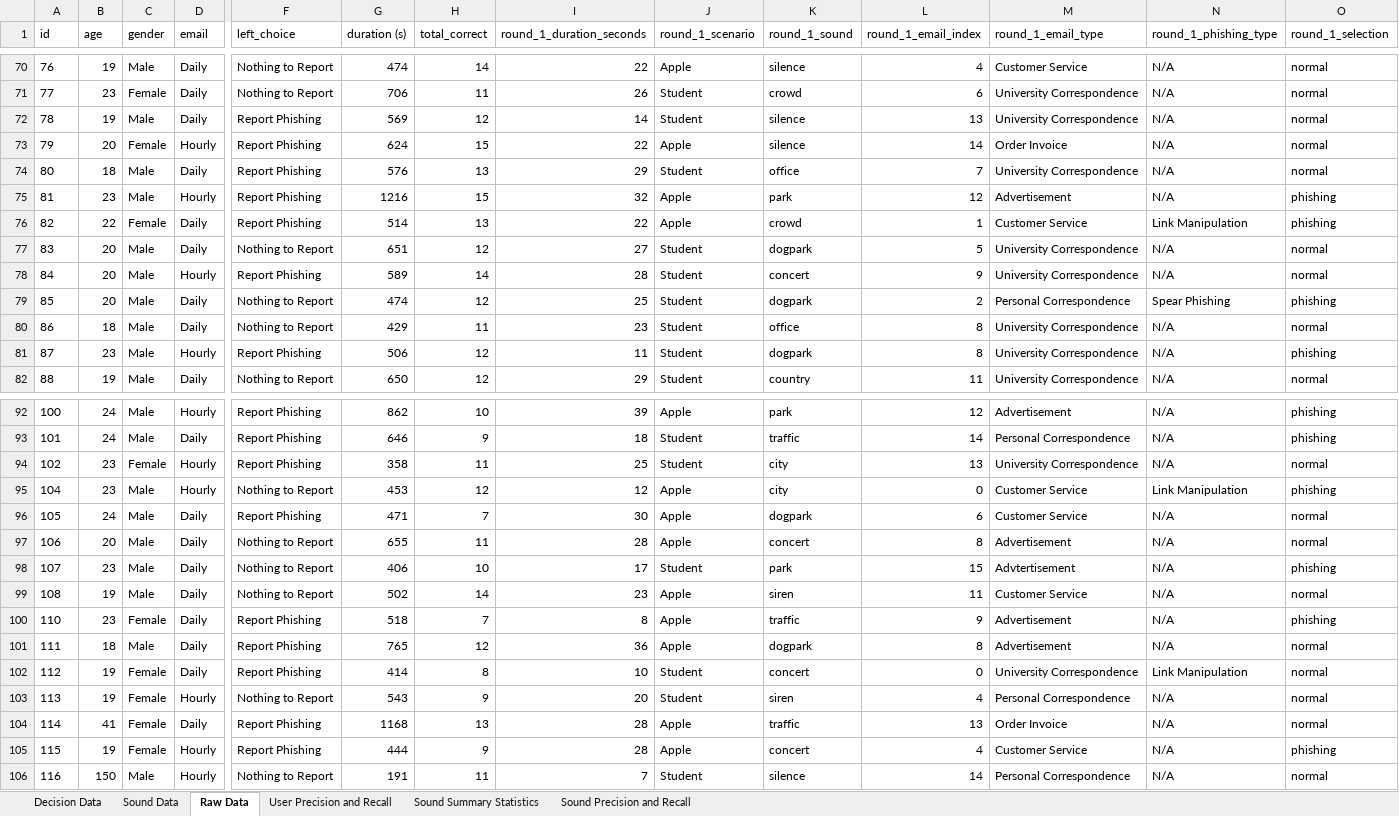
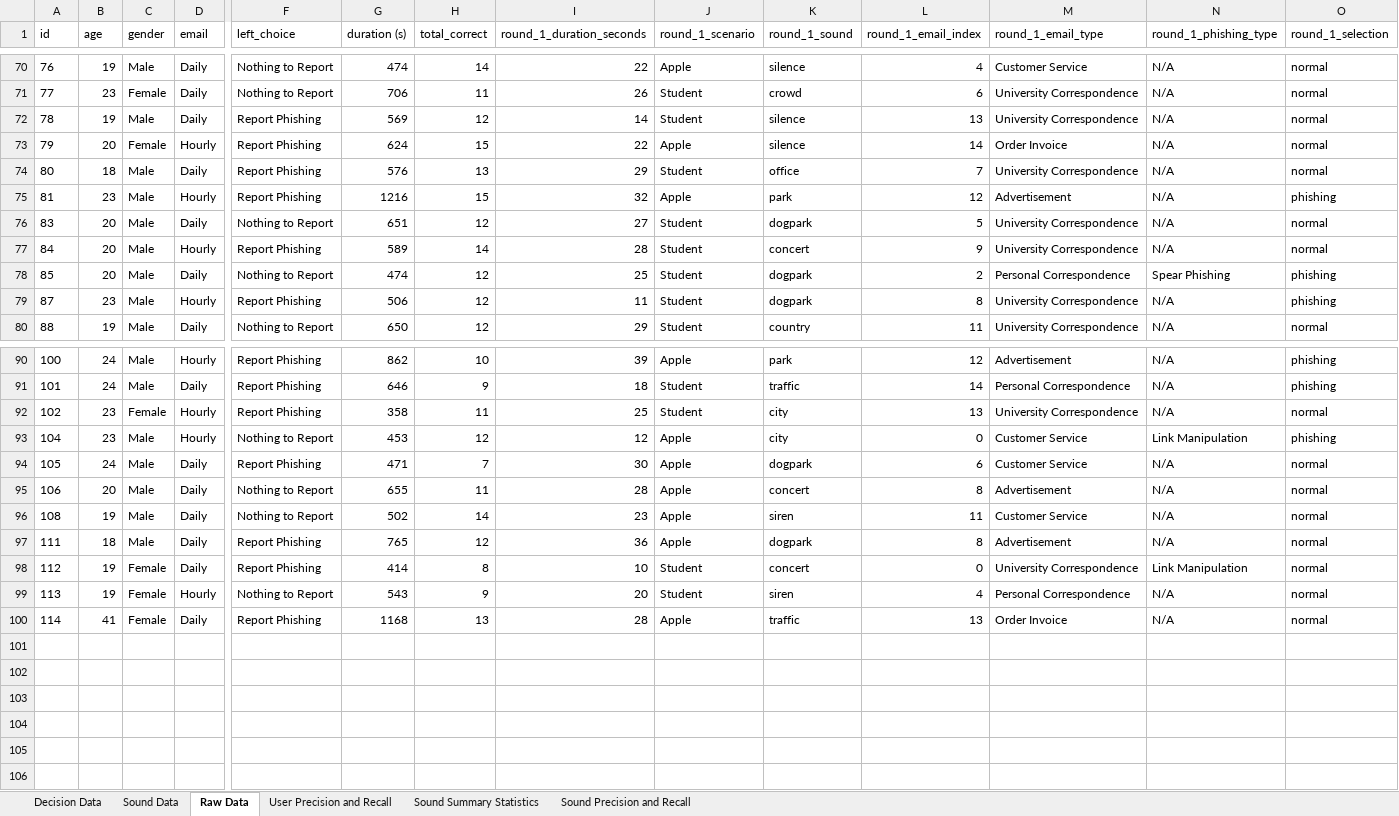
Before and after one commit to theo-kim/trust-decision, an Excel workbook: data.xlsx, sheet Raw Data, drawn as a sheet; only a part is shown, gaps mark what is left out; values as stored, in another font and other column widths than the file's, no borders; rows hold the shown columns only; the diff names each change by its address in the sheet, - before the commit and + after, or states it on an @@ line.

Commit message:
Cleaned up data

```diff
--- a/data.xlsx (sheet Raw Data)
+++ b/data.xlsx (sheet Raw Data)
-row 76: 82 | 22 | Female | Daily | Report Phishing | 514 | 13 | 22 | Apple | crowd | 1 | Customer Service | Link Manipulation | phishing
-row 80: 86 | 18 | Male | Daily | Nothing to Report | 429 | 11 | 23 | Student | office | 8 | University Correspondence | N/A | normal
-row 98: 107 | 23 | Male | Daily | Nothing to Report | 406 | 10 | 17 | Student | park | 15 | Advtertisement | N/A | phishing
-row 100: 110 | 23 | Female | Daily | Report Phishing | 518 | 7 | 8 | Apple | traffic | 9 | Advertisement | N/A | phishing
-row 105: 115 | 19 | Female | Hourly | Report Phishing | 444 | 9 | 28 | Apple | concert | 4 | Customer Service | N/A | phishing
-row 106: 116 | 150 | Male | Hourly | Nothing to Report | 191 | 11 | 7 | Student | silence | 14 | Personal Correspondence | N/A | normal
```
Also changed, not shown: sheet Sound Data, sheet User Precision and Recall, 1 other file.
